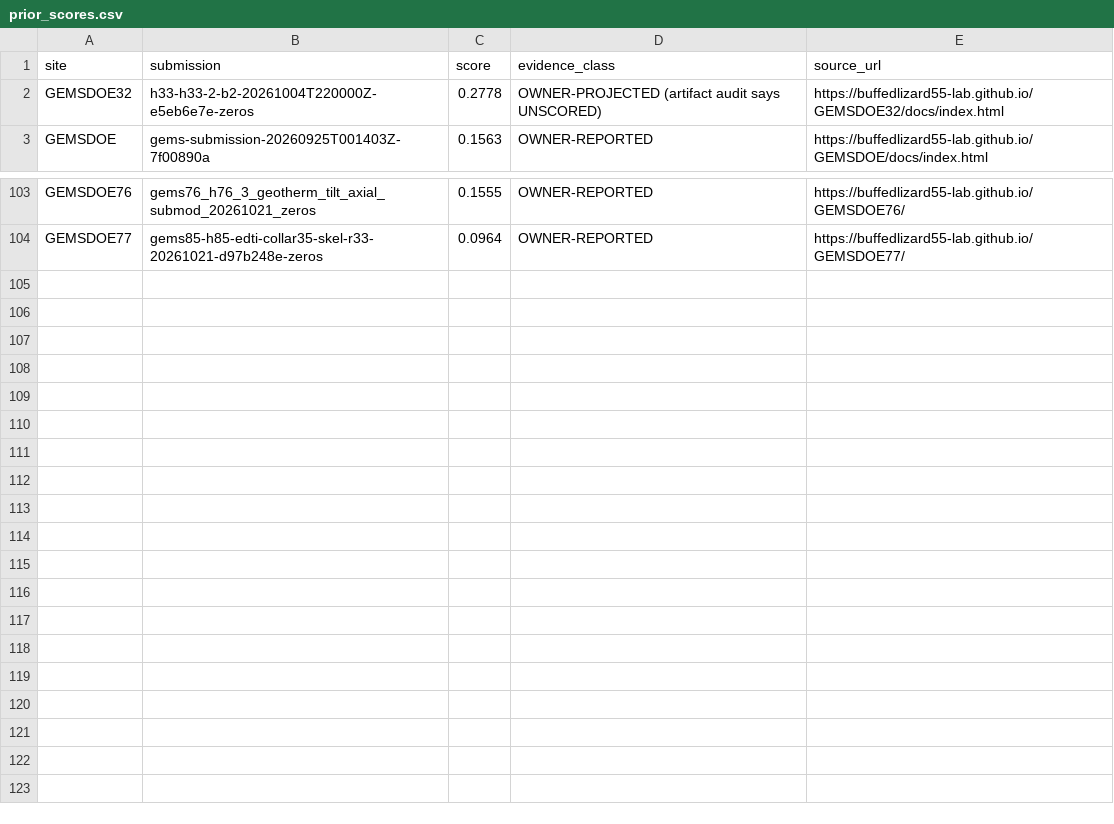
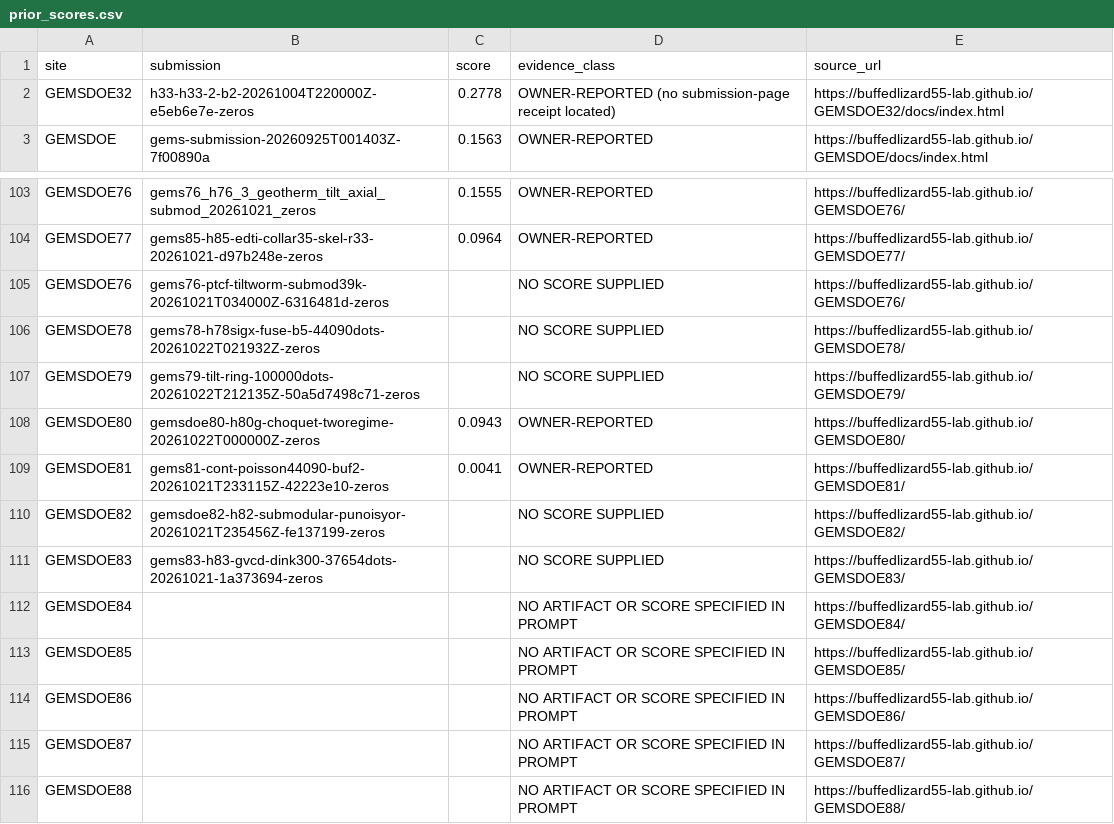
Before and after one commit to buffedlizard55-lab/GEMSDOE86, a CSV file: registry/prior_scores.csv, drawn as a sheet; only a part is shown, gaps mark what is left out.

Commit message:
Audit all research releases, enforce literal STOP and build evidence dashboard
Co-authored-by: arena-agent <297053741+arena-agent@users.noreply.github.com>

```diff
--- a/registry/prior_scores.csv
+++ b/registry/prior_scores.csv
@@ -1,3 +1,3 @@
 site,submission,score,evidence_class,source_url
-GEMSDOE32,h33-h33-2-b2-20261004T220000Z-e5eb6e7e-zeros,0.2778,OWNER-PROJECTED (artifact audit says UNSCORED),https://buffedlizard55-lab.github.io/GEMSDOE32/docs/index.html
+GEMSDOE32,h33-h33-2-b2-20261004T220000Z-e5eb6e7e-zeros,0.2778,OWNER-REPORTED (no submission-page receipt located),https://buffedlizard55-lab.github.io/GEMSDOE32/docs/index.html
 GEMSDOE,gems-submission-20260925T001403Z-7f00890a,0.1563,OWNER-REPORTED,https://buffedlizard55-lab.github.io/GEMSDOE/docs/index.html
@@ -104 +104,13 @@ GEMSDOE76,gems76_h76_3_geotherm_tilt_axial_submod_20261021_zeros,0.1555,OWNER-RE
 GEMSDOE77,gems85-h85-edti-collar35-skel-r33-20261021-d97b248e-zeros,0.0964,OWNER-REPORTED,https://buffedlizard55-lab.github.io/GEMSDOE77/
+GEMSDOE76,gems76-ptcf-tiltworm-submod39k-20261021T034000Z-6316481d-zeros,,NO SCORE SUPPLIED,https://buffedlizard55-lab.github.io/GEMSDOE76/
+GEMSDOE78,gems78-h78sigx-fuse-b5-44090dots-20261022T021932Z-zeros,,NO SCORE SUPPLIED,https://buffedlizard55-lab.github.io/GEMSDOE78/
+GEMSDOE79,gems79-tilt-ring-100000dots-20261022T212135Z-50a5d7498c71-zeros,,NO SCORE SUPPLIED,https://buffedlizard55-lab.github.io/GEMSDOE79/
+GEMSDOE80,gemsdoe80-h80g-choquet-tworegime-20261022T000000Z-zeros,0.0943,OWNER-REPORTED,https://buffedlizard55-lab.github.io/GEMSDOE80/
+GEMSDOE81,gems81-cont-poisson44090-buf2-20261021T233115Z-42223e10-zeros,0.0041,OWNER-REPORTED,https://buffedlizard55-lab.github.io/GEMSDOE81/
+GEMSDOE82,gemsdoe82-h82-submodular-punoisyor-20261021T235456Z-fe137199-zeros,,NO SCORE SUPPLIED,https://buffedlizard55-lab.github.io/GEMSDOE82/
+GEMSDOE83,gems83-h83-gvcd-dink300-37654dots-20261021-1a373694-zeros,,NO SCORE SUPPLIED,https://buffedlizard55-lab.github.io/GEMSDOE83/
+GEMSDOE84,,,NO ARTIFACT OR SCORE SPECIFIED IN PROMPT,https://buffedlizard55-lab.github.io/GEMSDOE84/
+GEMSDOE85,,,NO ARTIFACT OR SCORE SPECIFIED IN PROMPT,https://buffedlizard55-lab.github.io/GEMSDOE85/
+GEMSDOE86,,,NO ARTIFACT OR SCORE SPECIFIED IN PROMPT,https://buffedlizard55-lab.github.io/GEMSDOE86/
+GEMSDOE87,,,NO ARTIFACT OR SCORE SPECIFIED IN PROMPT,https://buffedlizard55-lab.github.io/GEMSDOE87/
+GEMSDOE88,,,NO ARTIFACT OR SCORE SPECIFIED IN PROMPT,https://buffedlizard55-lab.github.io/GEMSDOE88/
```
Also changed, not shown: 45 other files.
